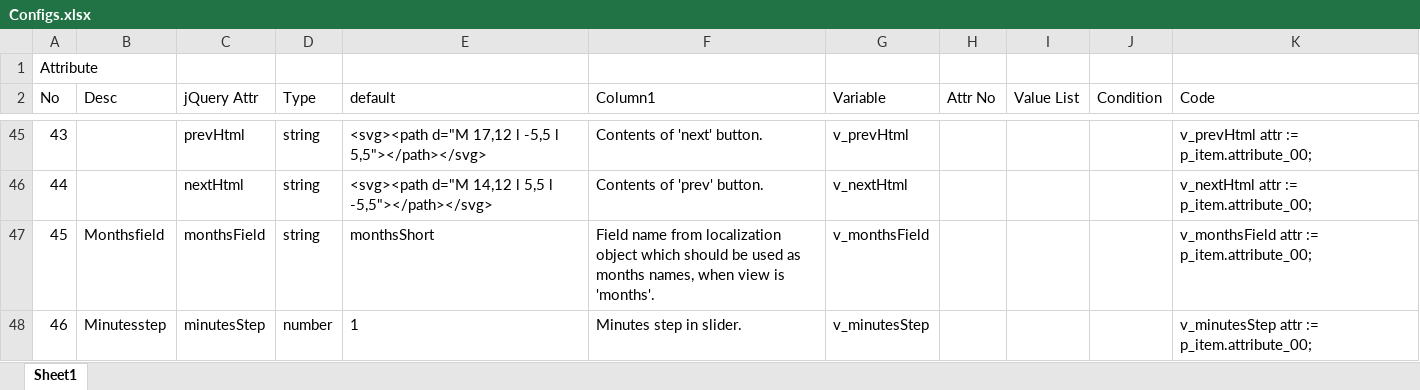
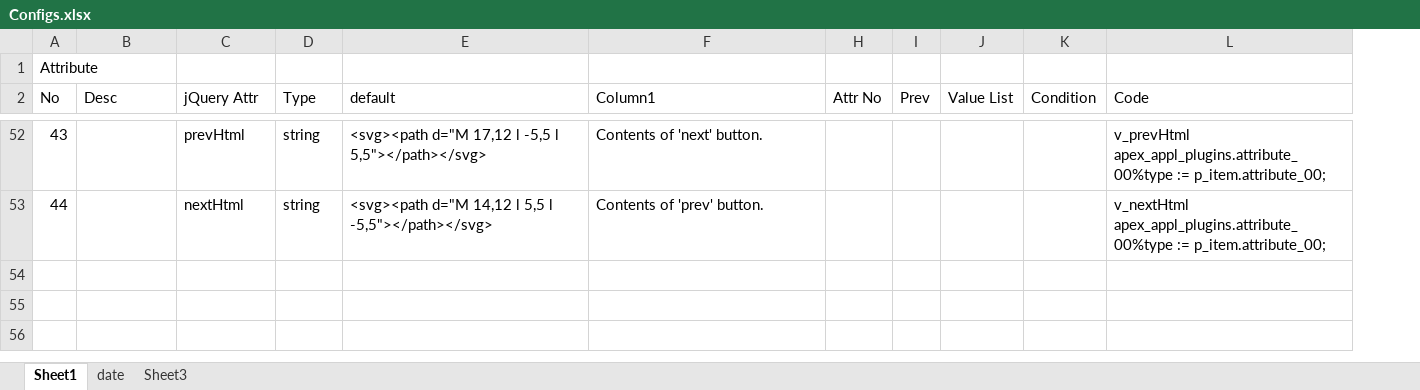
Before and after one commit to planetapex/apex-plugin-dynamicDateTimePicker, an Excel workbook: Configs.xlsx, sheet Sheet1, drawn as a sheet; only a part is shown, gaps mark what is left out; values as stored, in another font and other column widths than the file's, no borders; table styles not drawn; removed rows and columns are numbered as before the commit, all else as after; the diff covers the shown part only; the diff names each change by its address in the sheet, - before the commit and + after, or states it on an @@ line.

```diff
--- a/Configs.xlsx (sheet Sheet1)
+++ b/Configs.xlsx (sheet Sheet1)
+sheet tab: date
+sheet tab: Sheet3
@@ column G (Variable) hidden, rows 45-46: v_prevHtml | v_nextHtml @@
+column I (Prev), empty
-L52 (Code): v_prevHtml attr := p_item.attribute_00;
+L52 (Code): v_prevHtml apex_appl_plugins.attribute_00%type := p_item.attribute_00;
-L53 (Code): v_nextHtml attr := p_item.attribute_00;
+L53 (Code): v_nextHtml apex_appl_plugins.attribute_00%type := p_item.attribute_00;
-row 47: 45 | Monthsfield | monthsField | string | monthsShort | Field name from localization object which should be used as months names, when view is 'months'. | v_monthsField |  |  |  | v_monthsField attr := p_item.attribute_00;
-row 48: 46 | Minutesstep | minutesStep | number | 1 | Minutes step in slider. | v_minutesStep |  |  |  | v_minutesStep attr := p_item.attribute_00;
```
Also changed, not shown: 27 added rows, 20 removed rows and 28 edited cells elsewhere in this sheet, hidden cells, 18 other files.
